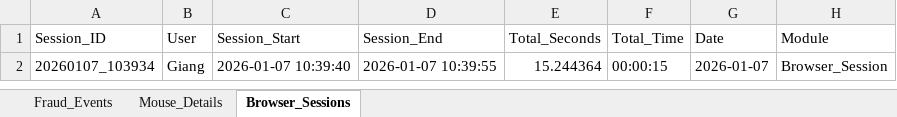
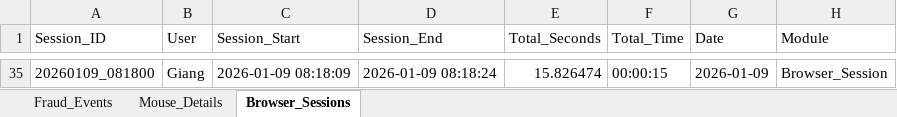
Before and after one commit to nhidqk24411-tech/IAP_SAP, an Excel workbook: Saved_file/Giang/2026_01/work_logs_Giang_2026_01.xlsx, sheet Browser_Sessions, drawn as a sheet; only a part is shown, gaps mark what is left out; values as stored, in another font and other column widths than the file's, no borders; addresses are those after the commit; the diff covers the shown part only; the diff names each change by its address in the sheet, - before the commit and + after, or states it on an @@ line.

Commit message:
start

```diff
--- a/Saved_file/Giang/2026_01/work_logs_Giang_2026_01.xlsx (sheet Browser_Sessions)
+++ b/Saved_file/Giang/2026_01/work_logs_Giang_2026_01.xlsx (sheet Browser_Sessions)
-A35 (Session_ID): 20260107_103934
+A35 (Session_ID): 20260109_081800
-C35 (Session_Start): 2026-01-07 10:39:40
+C35 (Session_Start): 2026-01-09 08:18:09
-D35 (Session_End): 2026-01-07 10:39:55
+D35 (Session_End): 2026-01-09 08:18:24
-E35 (Total_Seconds): 15.244364
+E35 (Total_Seconds): 15.826474
-G35 (Date): 2026-01-07
+G35 (Date): 2026-01-09
```
Also changed, not shown: 33 added rows elsewhere in this sheet, sheet Mouse_Details, sheet Fraud_Events, Saved_file/Giang/2026_01/sap_data.xlsx, Saved_file/Thu/2026_01/work_logs_Thu_2026_01.xlsx, 16 other files.
